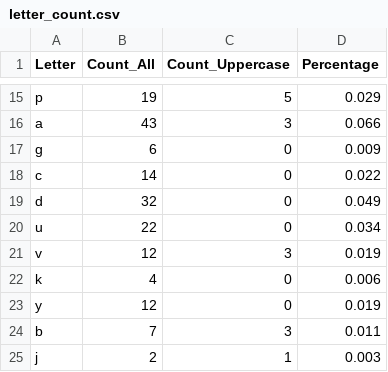
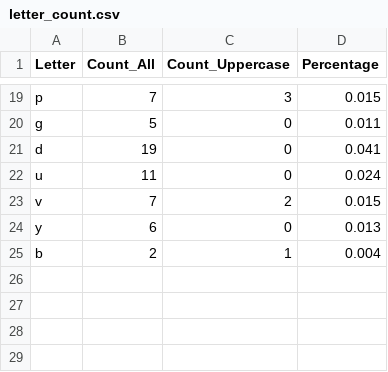
Before and after one commit to alehshylin/Python_for_Data_Quality_Engineers_6_Aleh_Shylin, a CSV file: module_6_Files/letter_count.csv, drawn as a sheet; only a part is shown, gaps mark what is left out; the diff covers the shown part only.

```diff
--- a/module_6_Files/letter_count.csv
+++ b/module_6_Files/letter_count.csv
@@ -15,11 +19,7 @@ Letter,Count_All,Count_Uppercase,Percentage
-"p","19","5","0.029"
-"a","43","3","0.066"
-"g","6","0","0.009"
-"c","14","0","0.022"
-"d","32","0","0.049"
-"u","22","0","0.034"
-"v","12","3","0.019"
-"k","4","0","0.006"
-"y","12","0","0.019"
-"b","7","3","0.011"
-"j","2","1","0.003"
+"p","7","3","0.015"
+"g","5","0","0.011"
+"d","19","0","0.041"
+"u","11","0","0.024"
+"v","7","2","0.015"
+"y","6","0","0.013"
+"b","2","1","0.004"
```
Also changed, not shown: 6 added rows, 2 removed rows and 23 edited cells elsewhere in this file, module_6_Files/word_count.csv, 6 other files.
